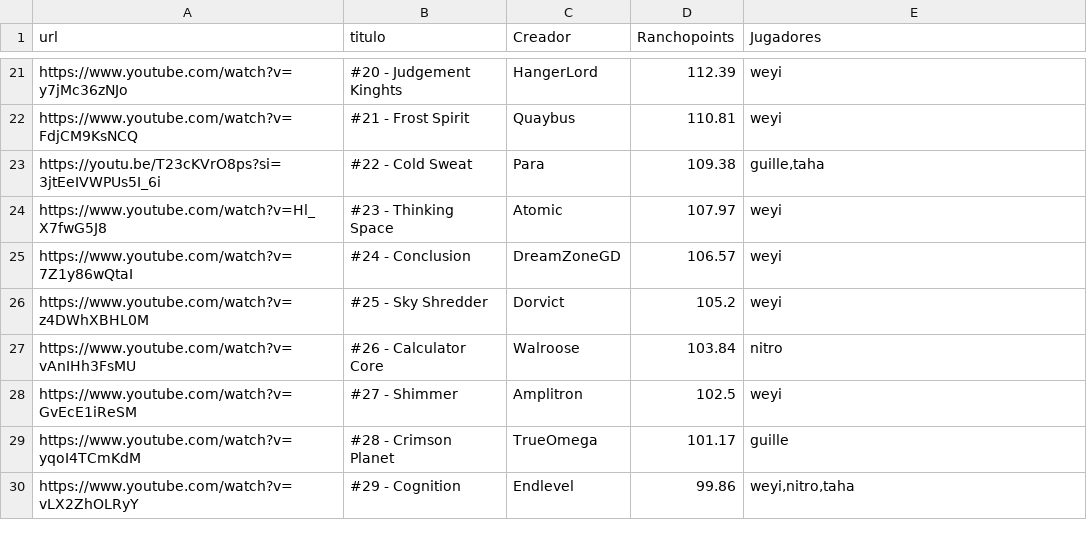
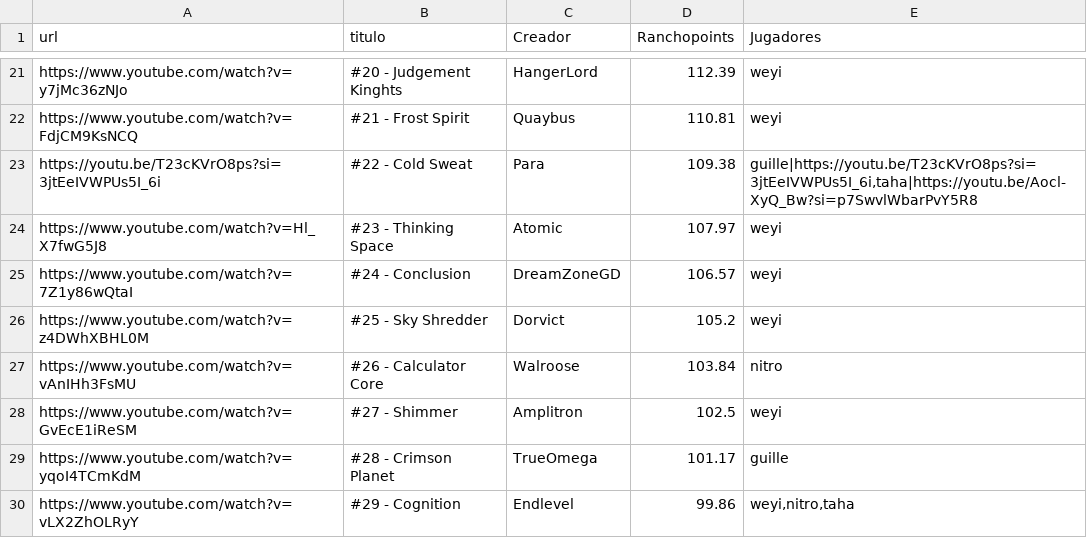
Before and after one commit to Albertorubiogarcia/rancholist, a CSV file: niveles.csv, drawn as a sheet; only a part is shown, gaps mark what is left out.

Commit message:
Update niveles.csv

```diff
--- a/niveles.csv
+++ b/niveles.csv
@@ -22,3 +22,3 @@ https://www.youtube.com/watch?v=y7jMc36zNJo;#20 - Judgement Kinghts; HangerLord;
 https://www.youtube.com/watch?v=FdjCM9KsNCQ;#21 - Frost Spirit; Quaybus;110.81;weyi
-https://youtu.be/T23cKVrO8ps?si=3jtEeIVWPUs5I_6i;#22 - Cold Sweat; Para;109.38;guille,taha
+https://youtu.be/T23cKVrO8ps?si=3jtEeIVWPUs5I_6i;#22 - Cold Sweat; Para;109.38;guille|https://youtu.be/T23cKVrO8ps?si=3jtEeIVWPUs5I_6i,taha|https://youtu.be/Aocl-XyQ_Bw?si=p7SwvlWbarPvY5R8
 https://www.youtube.com/watch?v=Hl_X7fwG5J8;#23 - Thinking Space; Atomic;107.97;weyi
```
